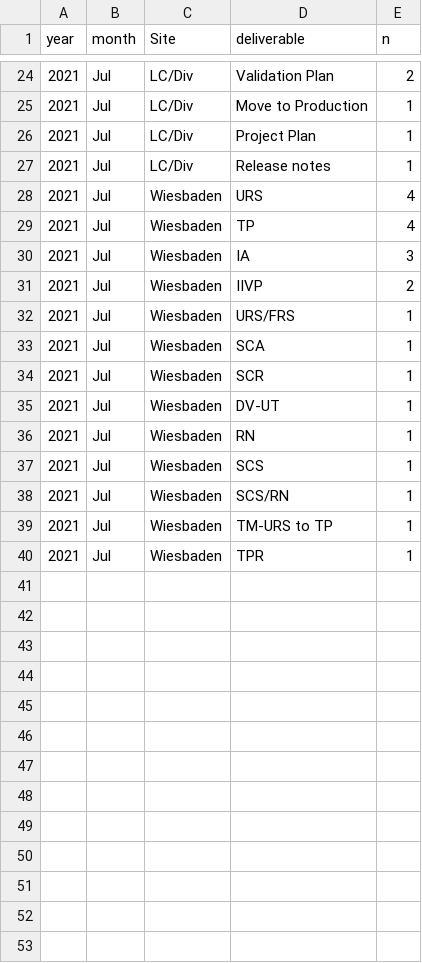
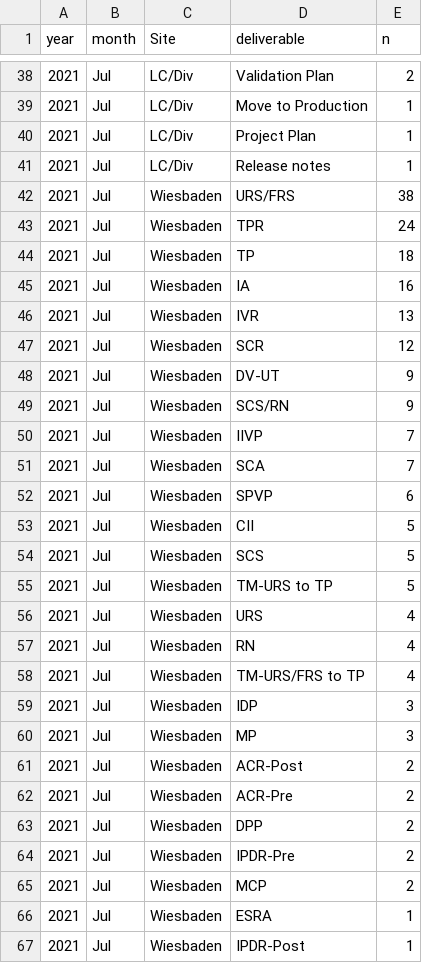
Before and after one commit to ab9sq/firstPassAcceptance, a CSV file: Monthly/Jul 2021/Documents.csv, drawn as a sheet; only a part is shown, gaps mark what is left out; the diff covers the shown part only.

```diff
--- a/Monthly/Jul 2021/Documents.csv
+++ b/Monthly/Jul 2021/Documents.csv
@@ -27,14 +41,27 @@ year,month,Site,deliverable,n
 2021,Jul,LC/Div,Release notes,1
+2021,Jul,Wiesbaden,URS/FRS,38
+2021,Jul,Wiesbaden,TPR,24
+2021,Jul,Wiesbaden,TP,18
+2021,Jul,Wiesbaden,IA,16
+2021,Jul,Wiesbaden,IVR,13
+2021,Jul,Wiesbaden,SCR,12
+2021,Jul,Wiesbaden,DV-UT,9
+2021,Jul,Wiesbaden,SCS/RN,9
+2021,Jul,Wiesbaden,IIVP,7
+2021,Jul,Wiesbaden,SCA,7
+2021,Jul,Wiesbaden,SPVP,6
+2021,Jul,Wiesbaden,CII,5
+2021,Jul,Wiesbaden,SCS,5
+2021,Jul,Wiesbaden,TM-URS to TP,5
 2021,Jul,Wiesbaden,URS,4
-2021,Jul,Wiesbaden,TP,4
-2021,Jul,Wiesbaden,IA,3
-2021,Jul,Wiesbaden,IIVP,2
-2021,Jul,Wiesbaden,URS/FRS,1
-2021,Jul,Wiesbaden,SCA,1
-2021,Jul,Wiesbaden,SCR,1
-2021,Jul,Wiesbaden,DV-UT,1
-2021,Jul,Wiesbaden,RN,1
-2021,Jul,Wiesbaden,SCS,1
-2021,Jul,Wiesbaden,SCS/RN,1
-2021,Jul,Wiesbaden,TM-URS to TP,1
-2021,Jul,Wiesbaden,TPR,1
+2021,Jul,Wiesbaden,RN,4
+2021,Jul,Wiesbaden,TM-URS/FRS to TP,4
+2021,Jul,Wiesbaden,IDP,3
+2021,Jul,Wiesbaden,MP,3
+2021,Jul,Wiesbaden,ACR-Post,2
+2021,Jul,Wiesbaden,ACR-Pre,2
+2021,Jul,Wiesbaden,DPP,2
+2021,Jul,Wiesbaden,IPDR-Pre,2
+2021,Jul,Wiesbaden,MCP,2
+2021,Jul,Wiesbaden,ESRA,1
+2021,Jul,Wiesbaden,IPDR-Post,1
```
Also changed, not shown: 14 added rows elsewhere in this file, Monthly/Jul 2021/deliverable.csv, 10 other files.
